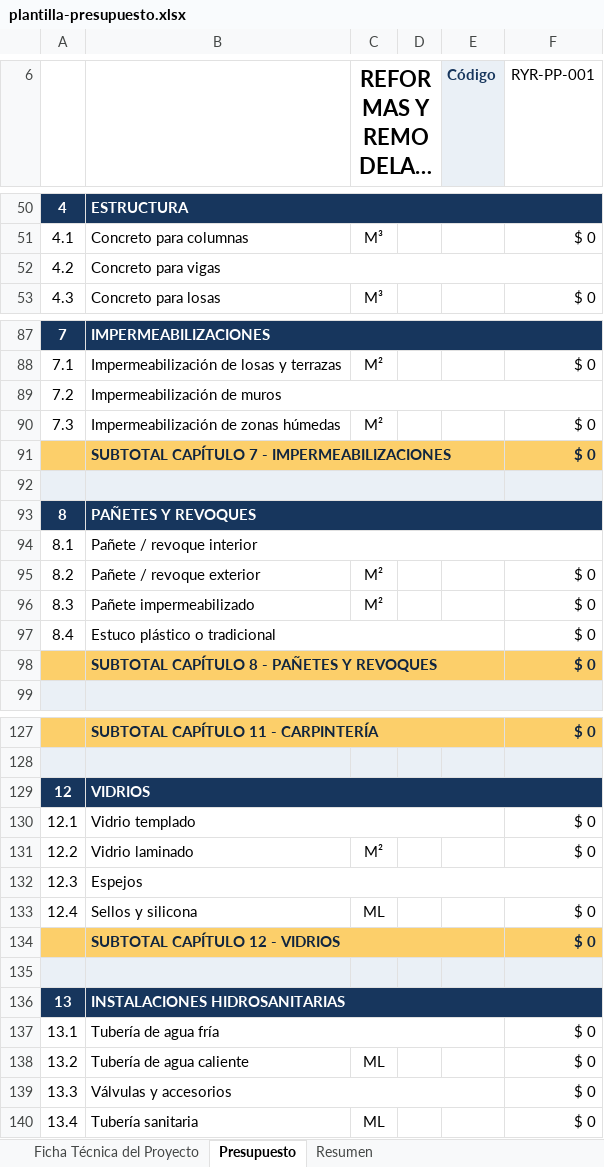
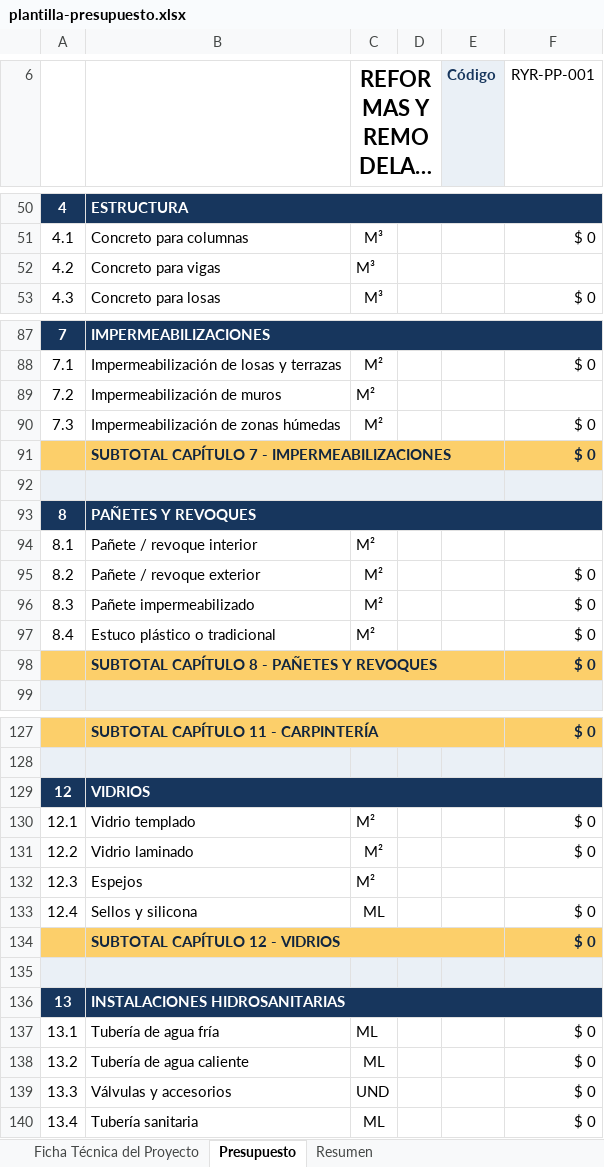
Before and after one commit to hfhr2016-debug/formulario-obra, an Excel workbook: public/plantilla-presupuesto.xlsx, sheet Presupuesto, drawn as a sheet; only a part is shown, gaps mark what is left out; long unchanged cells end in …; values as stored, in another font and other column widths than the file's, no borders; charts and pictures not drawn; the diff covers the shown part only; the diff names each change by its address in the sheet, - before the commit and + after, or states it on an @@ line.

Commit message:
Add files via upload

```diff
--- a/public/plantilla-presupuesto.xlsx (sheet Presupuesto)
+++ b/public/plantilla-presupuesto.xlsx (sheet Presupuesto)
-B52:F52 merged
-C52 (REFORMAS Y REMODELACIONES): (empty)
+C52 (REFORMAS Y REMODELACIONES): M³
-B89:F89 merged
-C89 (REFORMAS Y REMODELACIONES): (empty)
+C89 (REFORMAS Y REMODELACIONES): M²
-B94:F94 merged
-C94 (REFORMAS Y REMODELACIONES): (empty)
+C94 (REFORMAS Y REMODELACIONES): M²
-B97:E97 merged
-C97 (REFORMAS Y REMODELACIONES): (empty)
+C97 (REFORMAS Y REMODELACIONES): M²
-B130:E130 merged
-C130 (REFORMAS Y REMODELACIONES): (empty)
+C130 (REFORMAS Y REMODELACIONES): M²
-B132:F132 merged
-C132 (REFORMAS Y REMODELACIONES): (empty)
+C132 (REFORMAS Y REMODELACIONES): M²
-B137:E137 merged
-C137 (REFORMAS Y REMODELACIONES): (empty)
+C137 (REFORMAS Y REMODELACIONES): ML
-B139:E139 merged
-C139 (REFORMAS Y REMODELACIONES): (empty)
+C139 (REFORMAS Y REMODELACIONES): UND
```
Also changed, not shown: 8 edited cells and merged cells elsewhere in this sheet.
